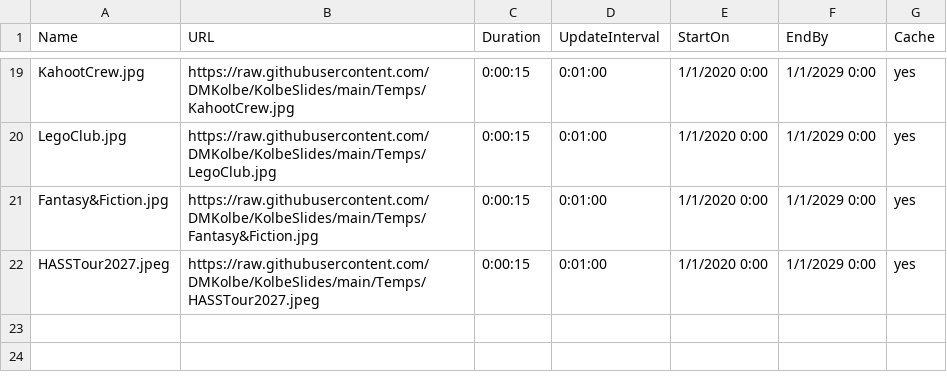
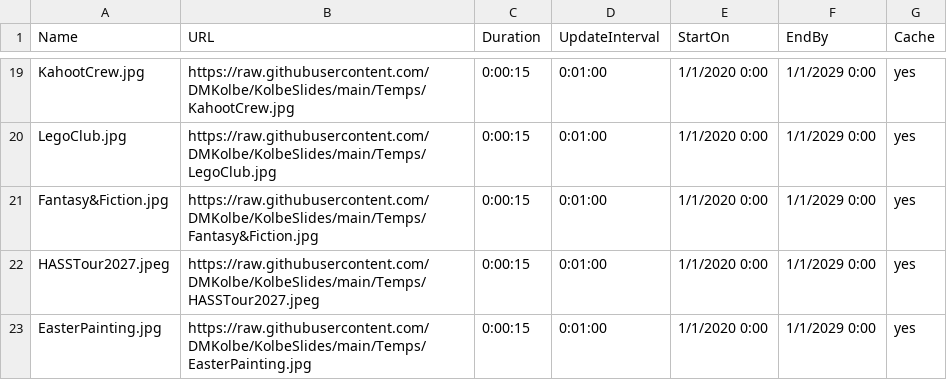
Before and after one commit to DMKolbe/KolbeSlides, a CSV file: Slides.csv, drawn as a sheet; only a part is shown, gaps mark what is left out; the diff names each change by its address in the sheet, - before the commit and + after, or states it on an @@ line.

Commit message:
Update Slides.csv

```diff
--- a/Slides.csv
+++ b/Slides.csv
+row 23: EasterPainting.jpg | https://raw.githubusercontent.com/DMKolbe/KolbeSlides/main/Temps/EasterPainting.jpg | 0:00:15 | 0:01:00 | 1/1/2020 0:00 | 1/1/2029 0:00 | yes
```
